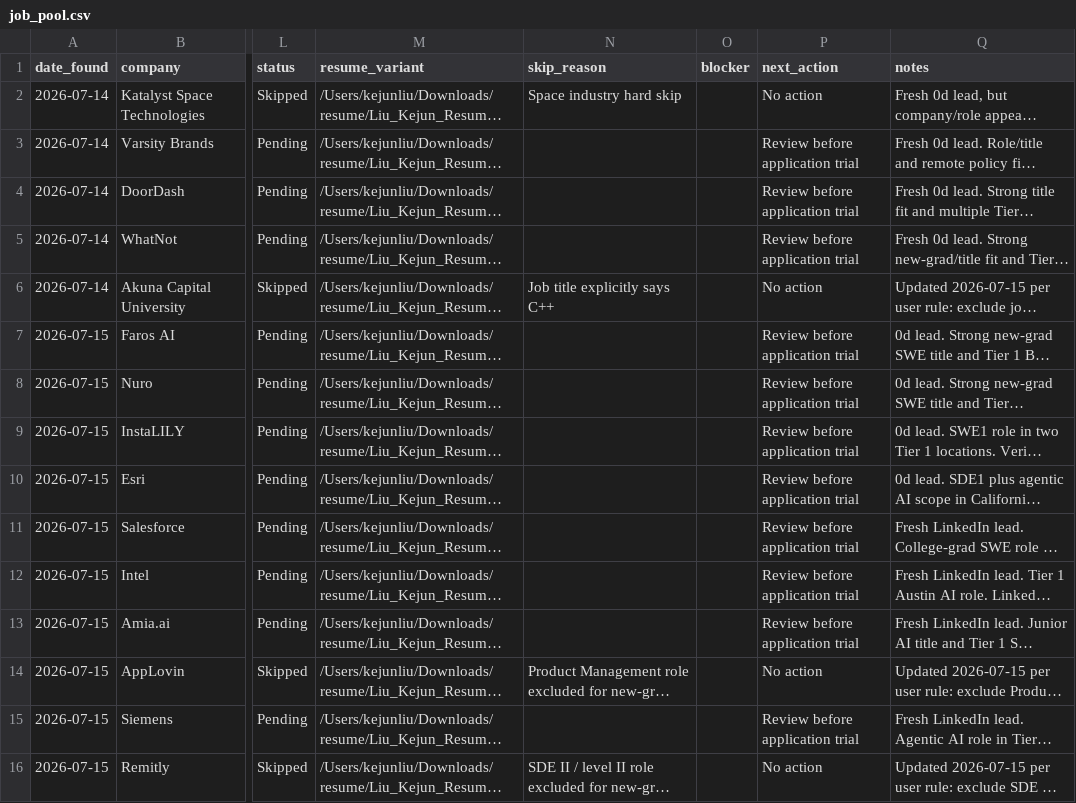
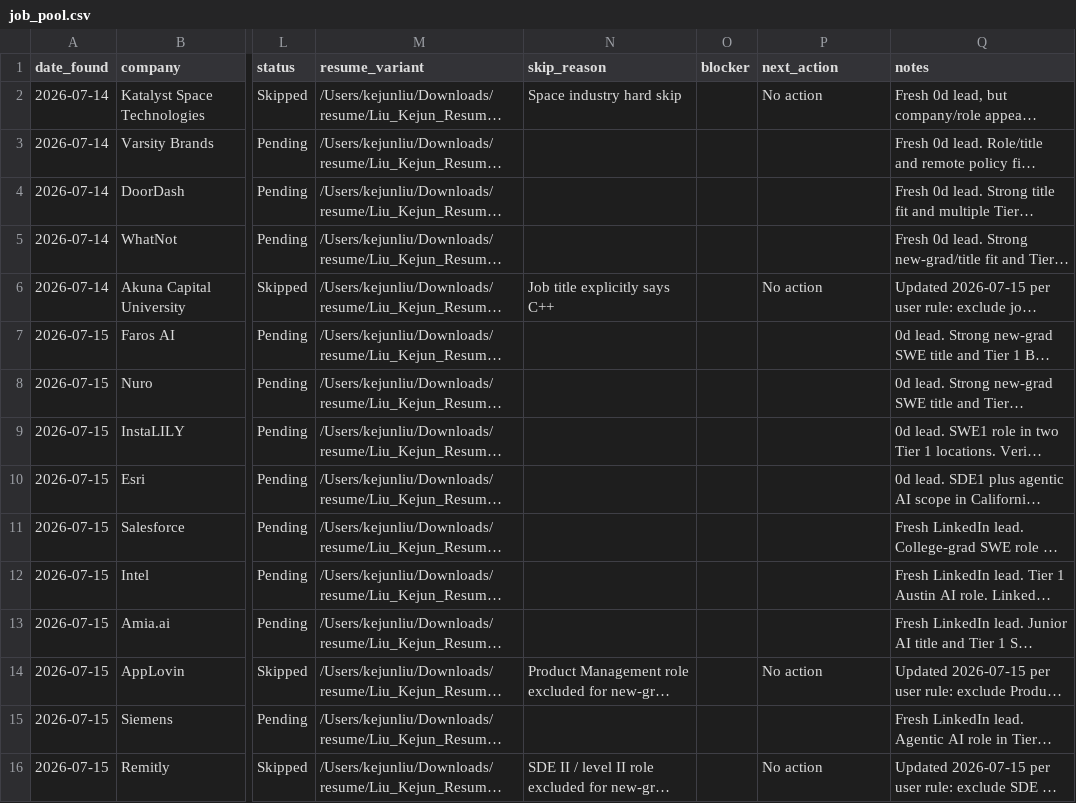
Before and after one commit to EleanorLiu12/applypilot-private, a CSV file: dashboard/job_pool.csv, drawn as a sheet; only a part is shown, gaps mark what is left out; long unchanged cells end in …; the diff covers the shown part only; the diff names each change by its address in the sheet, - before the commit and + after, or states it on an @@ line.

```diff
--- a/dashboard/job_pool.csv
+++ b/dashboard/job_pool.csv
-P3:P5 (next_action): Review before application trial
+P3:P5 (next_action): (empty)
-P7:P13 (next_action): Review before application trial
+P7:P13 (next_action): (empty)
-P15 (next_action): Review before application trial
+P15 (next_action): (empty)
```
Also changed, not shown: 16 edited cells elsewhere in this file, dashboard/automation_rules.csv, 6 other files.
